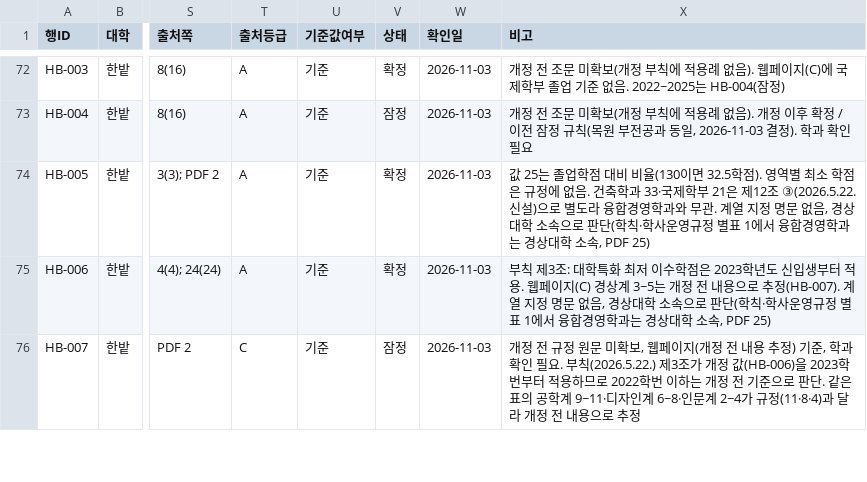
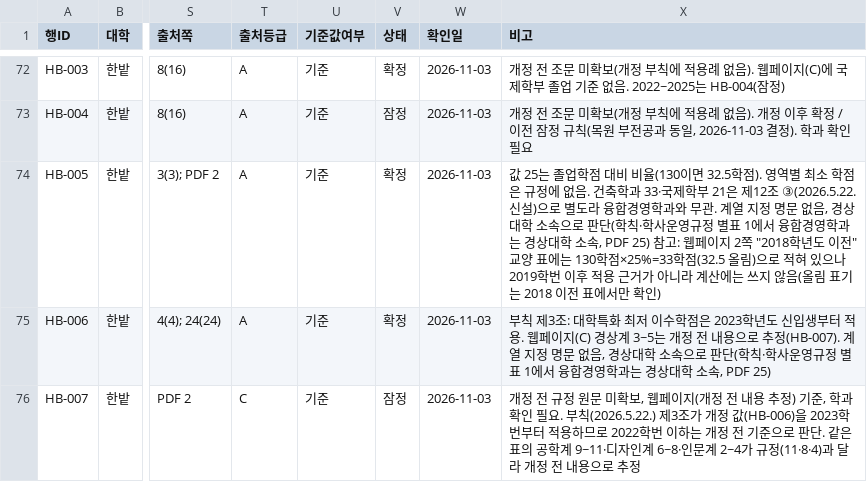
Before and after one commit to soyim04/grad-guide, a CSV file: data/criteria.csv, drawn as a sheet; only a part is shown, gaps mark what is left out; the diff names each change by its address in the sheet, - before the commit and + after, or states it on an @@ line.

```diff
--- a/data/criteria.csv
+++ b/data/criteria.csv
-X74 (비고): …속, PDF 25)
+X74 (비고): …속, PDF 25) 참고: 웹페이지 2쪽 "2018학년도 이전" 교양 표에는 130학점×25%=33학점(32.5 올림)으로 적혀 있으나 2019학번 이후 적용 근거가 아니라 계산에는 쓰지 않음(올림 표기는 2018 이전 표에서만 확인)
```
Also changed, not shown: 7 other files.
